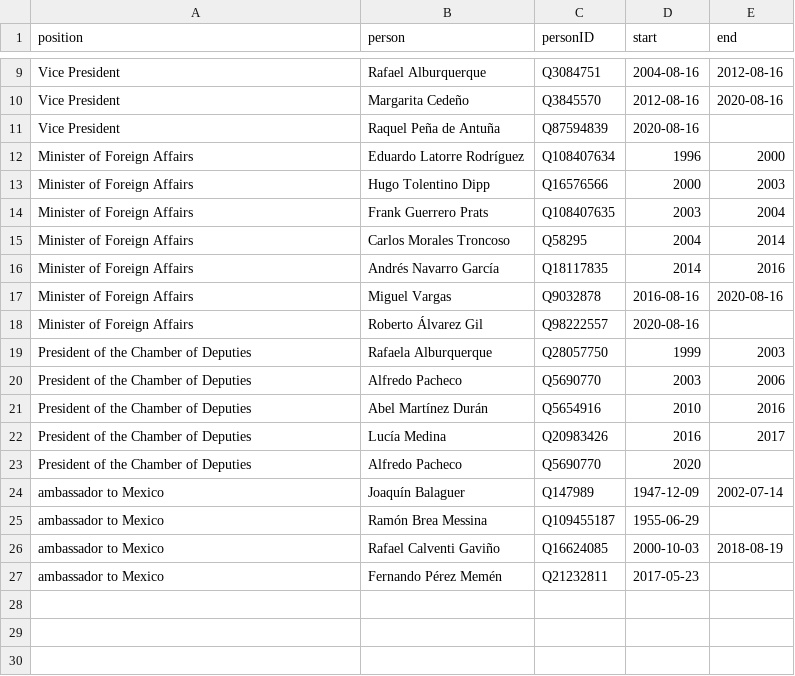
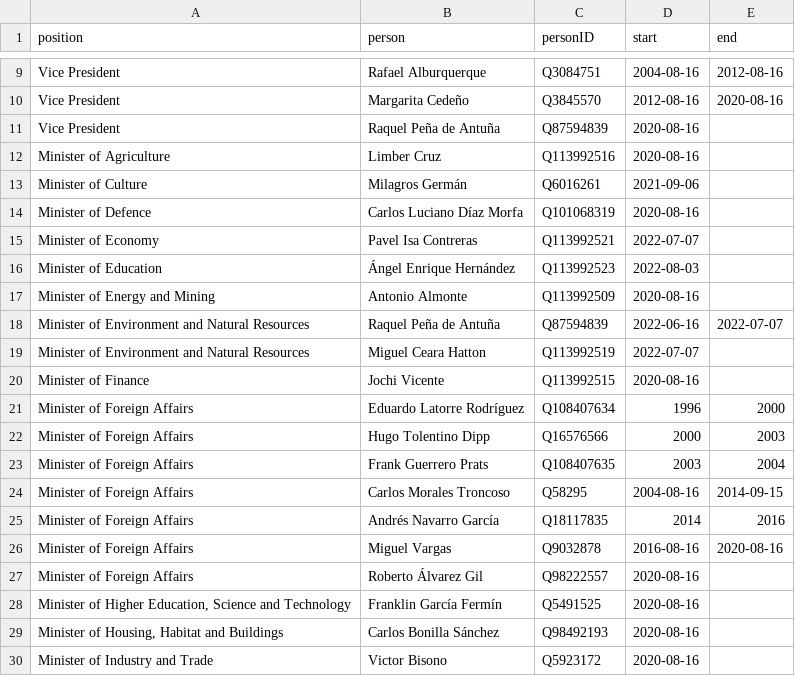
Before and after one commit to every-politician-scrapers/dominican-republic, a CSV file: html/holders21.csv, drawn as a sheet; only a part is shown, gaps mark what is left out; the shorter side is filled out with more unchanged rows; the diff covers the shown part only.

```diff
--- a/html/holders21.csv
+++ b/html/holders21.csv
@@ -11,2 +11,11 @@ Vice President,Margarita Cedeño,Q3845570,2012-08-16,2020-08-16
 Vice President,Raquel Peña de Antuña,Q87594839,2020-08-16,
+Minister of Agriculture,Limber Cruz,Q113992516,2020-08-16,
+Minister of Culture,Milagros Germán,Q6016261,2021-09-06,
+Minister of Defence,Carlos Luciano Díaz Morfa,Q101068319,2020-08-16,
+Minister of Economy,Pavel Isa Contreras,Q113992521,2022-07-07,
+Minister of Education,Ángel Enrique Hernández,Q113992523,2022-08-03,
+Minister of Energy and Mining,Antonio Almonte,Q113992509,2020-08-16,
+Minister of Environment and Natural Resources,Raquel Peña de Antuña,Q87594839,2022-06-16,2022-07-07
+Minister of Environment and Natural Resources,Miguel Ceara Hatton,Q113992519,2022-07-07,
+Minister of Finance,Jochi Vicente,Q113992515,2020-08-16,
 Minister of Foreign Affairs,Eduardo Latorre Rodríguez,Q108407634,1996,2000
@@ -14,3 +23,3 @@ Minister of Foreign Affairs,Hugo Tolentino Dipp,Q16576566,2000,2003
 Minister of Foreign Affairs,Frank Guerrero Prats,Q108407635,2003,2004
-Minister of Foreign Affairs,Carlos Morales Troncoso,Q58295,2004,2014
+Minister of Foreign Affairs,Carlos Morales Troncoso,Q58295,2004-08-16,2014-09-15
 Minister of Foreign Affairs,Andrés Navarro García,Q18117835,2014,2016
@@ -18 +27,4 @@ Minister of Foreign Affairs,Miguel Vargas,Q9032878,2016-08-16,2020-08-16
 Minister of Foreign Affairs,Roberto Álvarez Gil,Q98222557,2020-08-16,
+"Minister of Higher Education, Science and Technology",Franklin García Fermín,Q5491525,2020-08-16,
+"Minister of Housing, Habitat and Buildings",Carlos Bonilla Sánchez,Q98492193,2020-08-16,
+Minister of Industry and Trade,Victor Bisono,Q5923172,2020-08-16,
```
Also changed, not shown: 25 added rows elsewhere in this file, html/bio.csv, html/current.csv, 6 other files.
